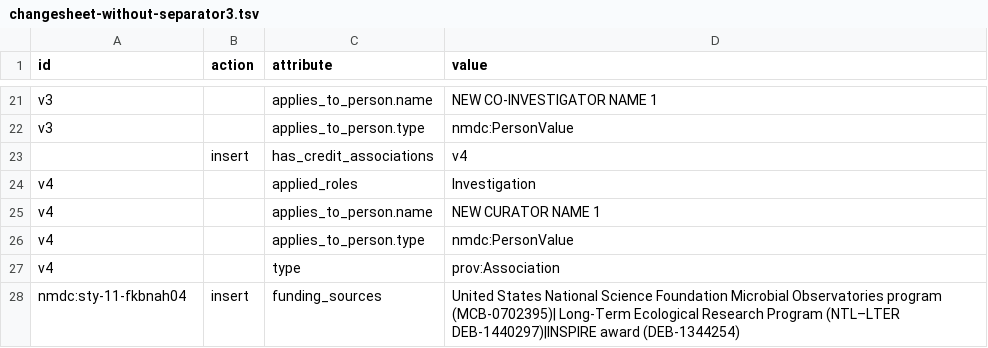
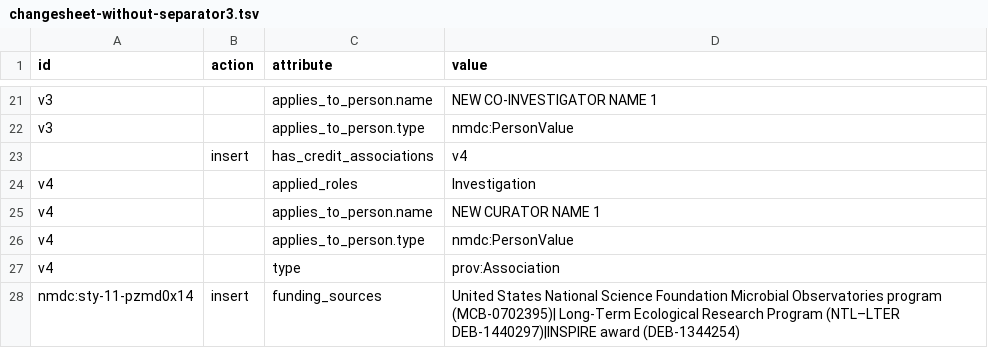
Before and after one commit to microbiomedata/nmdc-runtime, a TSV file: metadata-translation/notebooks/data/changesheet-without-separator3.tsv, drawn as a sheet; only a part is shown, gaps mark what is left out.

Commit message:
Update changesheet to target `Study` that exists in test database

```diff
--- a/metadata-translation/notebooks/data/changesheet-without-separator3.tsv
+++ b/metadata-translation/notebooks/data/changesheet-without-separator3.tsv
@@ -27,2 +27,2 @@ v4		applies_to_person.type	nmdc:PersonValue
 v4		type	prov:Association
-nmdc:sty-11-fkbnah04	insert	funding_sources	United States National Science Foundation Microbial Observatories program (MCB-0702395)| Long-Term Ecological Research Program (NTL–LTER DEB-1440297)|INSPIRE award (DEB-1344254)
+nmdc:sty-11-pzmd0x14	insert	funding_sources	United States National Science Foundation Microbial Observatories program (MCB-0702395)| Long-Term Ecological Research Program (NTL–LTER DEB-1440297)|INSPIRE award (DEB-1344254)
```
